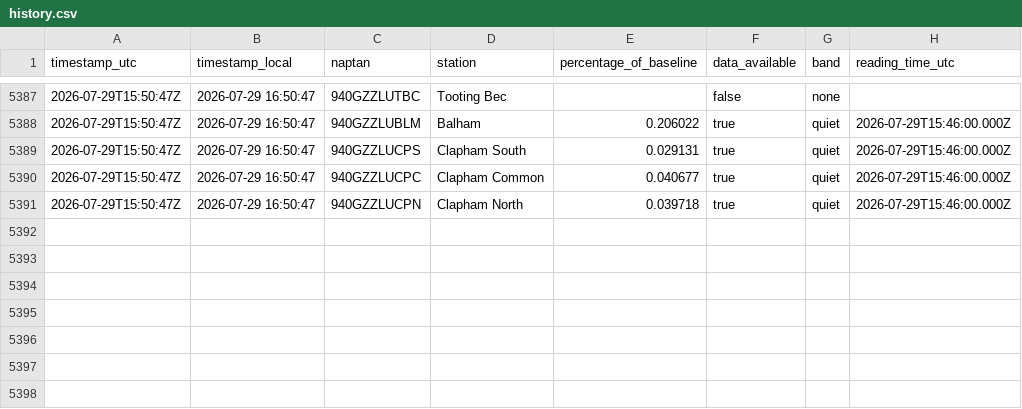
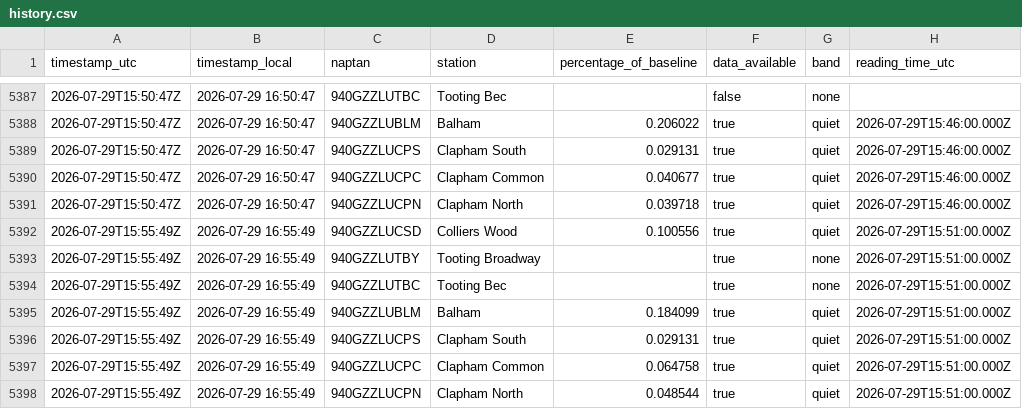
Before and after one commit to hsimmonds01/Claude, a CSV file: crowding-tracker/history.csv, drawn as a sheet; only a part is shown, gaps mark what is left out.

```diff
--- a/crowding-tracker/history.csv
+++ b/crowding-tracker/history.csv
@@ -5391 +5391,8 @@ timestamp_utc,timestamp_local,naptan,station,percentage_of_baseline,data_availab
 2026-07-29T15:50:47Z,2026-07-29 16:50:47,940GZZLUCPN,Clapham North,0.039718,true,quiet,2026-07-29T15:46:00.000Z
+2026-07-29T15:55:49Z,2026-07-29 16:55:49,940GZZLUCSD,Colliers Wood,0.100556,true,quiet,2026-07-29T15:51:00.000Z
+2026-07-29T15:55:49Z,2026-07-29 16:55:49,940GZZLUTBY,Tooting Broadway,,true,none,2026-07-29T15:51:00.000Z
+2026-07-29T15:55:49Z,2026-07-29 16:55:49,940GZZLUTBC,Tooting Bec,,true,none,2026-07-29T15:51:00.000Z
+2026-07-29T15:55:49Z,2026-07-29 16:55:49,940GZZLUBLM,Balham,0.184099,true,quiet,2026-07-29T15:51:00.000Z
+2026-07-29T15:55:49Z,2026-07-29 16:55:49,940GZZLUCPS,Clapham South,0.029131,true,quiet,2026-07-29T15:51:00.000Z
+2026-07-29T15:55:49Z,2026-07-29 16:55:49,940GZZLUCPC,Clapham Common,0.064758,true,quiet,2026-07-29T15:51:00.000Z
+2026-07-29T15:55:49Z,2026-07-29 16:55:49,940GZZLUCPN,Clapham North,0.048544,true,quiet,2026-07-29T15:51:00.000Z
```
